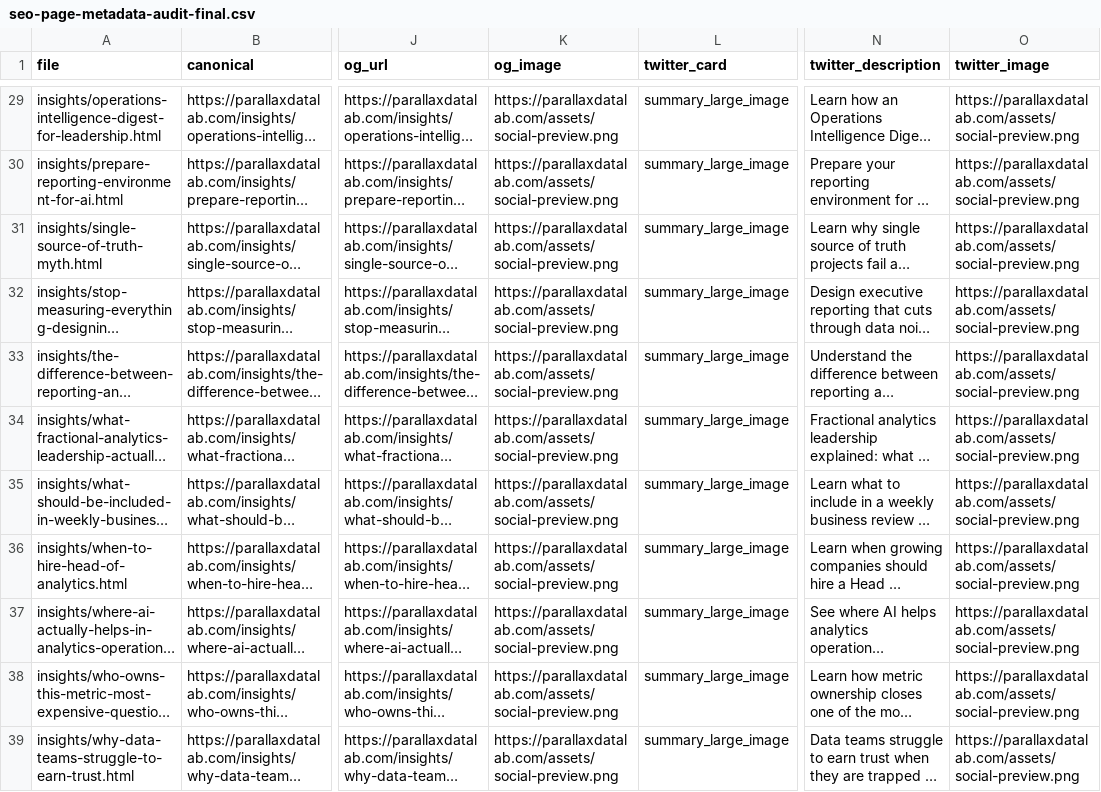
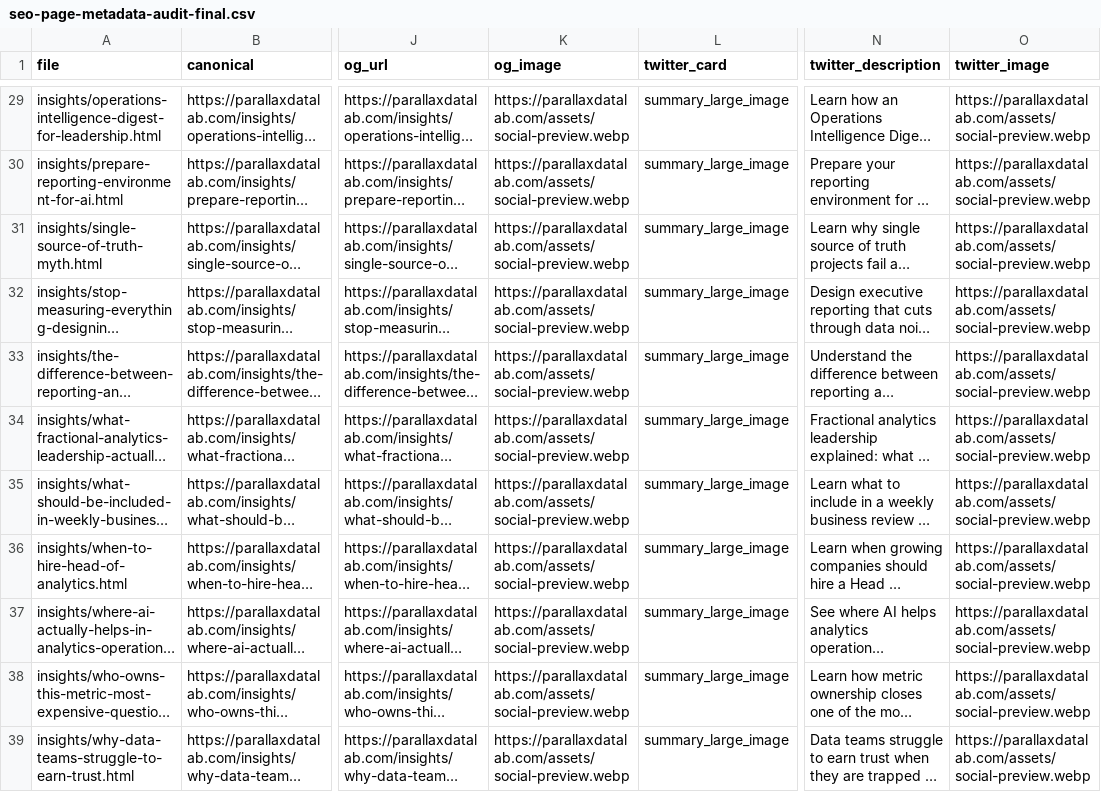
Before and after one commit to jonahnr/Website, a CSV file: seo-page-metadata-audit-final.csv, drawn as a sheet; only a part is shown, gaps mark what is left out; long unchanged cells end in …; the diff covers the shown part only; the diff names each change by its address in the sheet, - before the commit and + after, or states it on an @@ line.

```diff
--- a/seo-page-metadata-audit-final.csv
+++ b/seo-page-metadata-audit-final.csv
-K29:K39 (og_image): https://parallaxdatalab.com/assets/social-preview.png
+K29:K39 (og_image): https://parallaxdatalab.com/assets/social-preview.webp
-O29:O39 (twitter_image): https://parallaxdatalab.com/assets/social-preview.png
+O29:O39 (twitter_image): https://parallaxdatalab.com/assets/social-preview.webp
```
Also changed, not shown: 76 edited cells elsewhere in this file, 50 other files.
